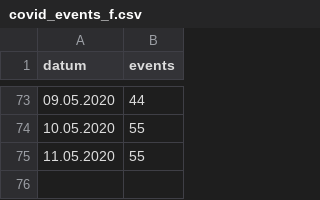
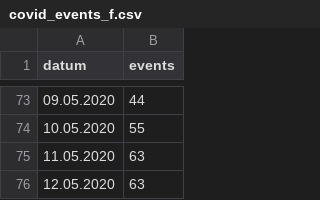
Before and after one commit to tobiaswildezahn/COVID-19-Modeling-v1, a CSV file: data/covid_events_f.csv, drawn as a sheet; only a part is shown, gaps mark what is left out.

Commit message:
Update covid_events_f.csv

```diff
--- a/data/covid_events_f.csv
+++ b/data/covid_events_f.csv
@@ -74,2 +74,3 @@ datum;events
 10.05.2020;55
-11.05.2020;55
+11.05.2020;63
+12.05.2020;63
```
